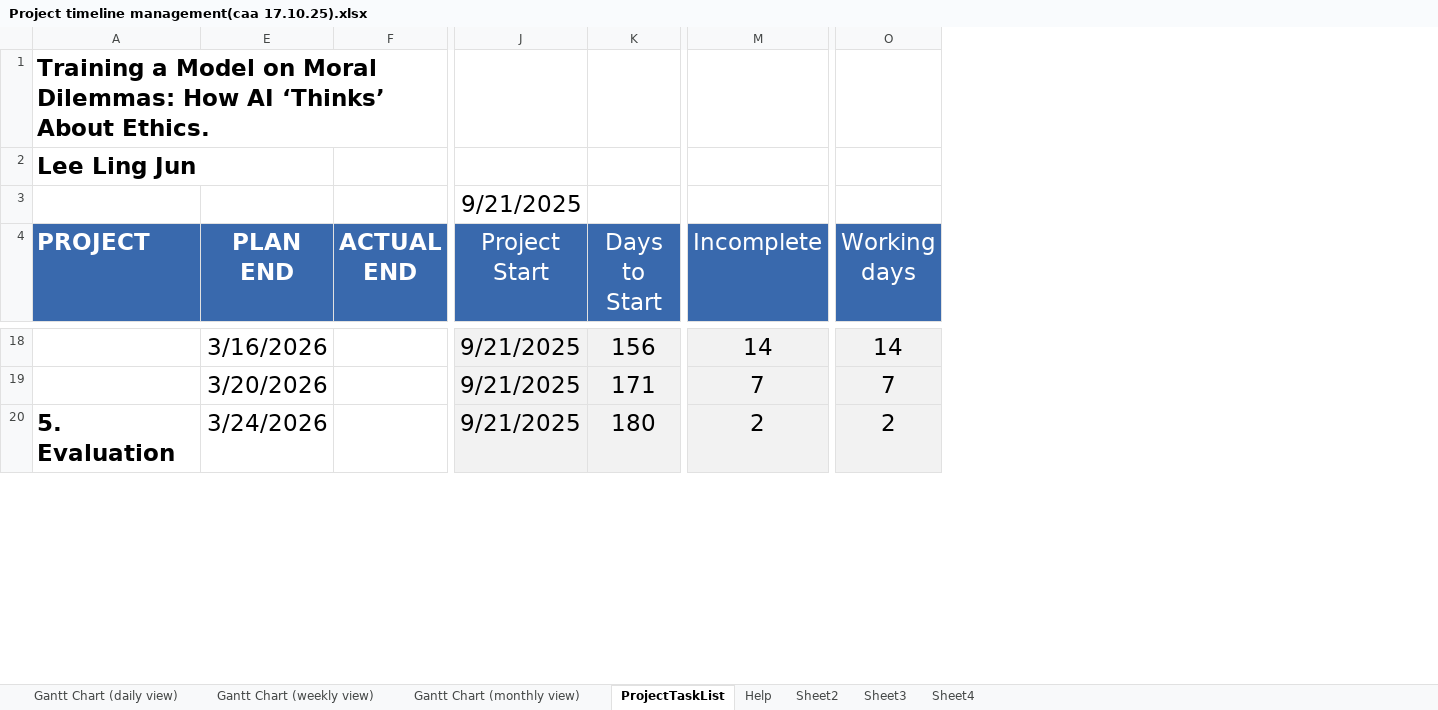
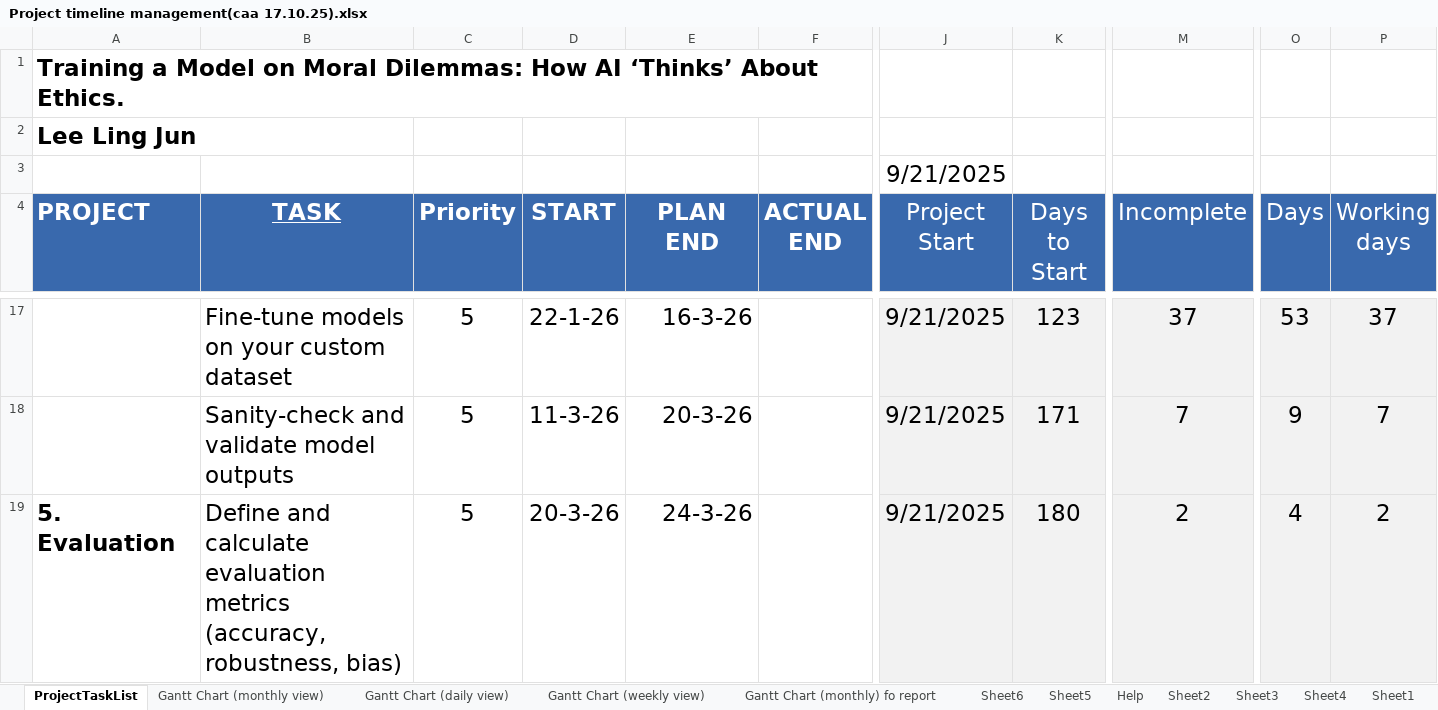
Before and after one commit to nujgnil/AI-ethics, an Excel workbook: admin/Project management/Project timeline management(caa 17.10.25).xlsx, sheet ProjectTaskList, drawn as a sheet; only a part is shown, gaps mark what is left out; values as stored, in another font and other column widths than the file's, no borders; charts and pictures and conditional formats not drawn; addresses are those after the commit; the diff covers the shown part only; the diff names each change by its address in the sheet, - before the commit and + after, or states it on an @@ line.

```diff
--- a/admin/Project management/Project timeline management(caa 17.10.25).xlsx (sheet ProjectTaskList)
+++ b/admin/Project management/Project timeline management(caa 17.10.25).xlsx (sheet ProjectTaskList)
+sheet tab: Gantt Chart (monthly) fo report
+sheet tab: Sheet6
+sheet tab: Sheet5
+sheet tab: Sheet1
@@ sheet tab order changed: ProjectTaskList | Gantt Chart (monthly view) | Gantt Chart (daily view) | Gantt Chart (weekly view) | Gantt Chart (monthly) fo report | Sheet6 | Sheet5 | Help | Sheet2 | Sheet3 | Sheet4 | Sheet1 @@
@@ column B (TASK) unhidden, rows 17-19: Fine-tune models on your custom dataset | Sanity-check and validate model outputs | Define and calculate evaluation metrics (accuracy, robustness, bias) @@
@@ column C (Priority) unhidden, rows 17-19: all 5 @@
@@ column D (START) unhidden, rows 17-19: 22-1-26 | 11-3-26 | 20-3-26 @@
+column O (Days), rows 17-19: 53 | 9 | 4
-E17 (PLAN END): 3/16/2026
+E17 (PLAN END): 16-3-26
-K17 (Days to Start): 156
+K17 (Days to Start): 123
-M17 (Incomplete): 14
+M17 (Incomplete): 37
-P17 (Working days): 14
+P17 (Working days): 37
-E18 (PLAN END): 3/20/2026
+E18 (PLAN END): 20-3-26
-E19 (PLAN END): 3/24/2026
+E19 (PLAN END): 24-3-26
```
Also changed, not shown: 1 removed row and 34 edited cells elsewhere in this sheet, sheet Sheet4, formulas that keep their value, hidden cells, charts or pictures, admin/Project management/PDMP gantt 2.0 (caa 19.10.25).xlsx, 27 other files.
